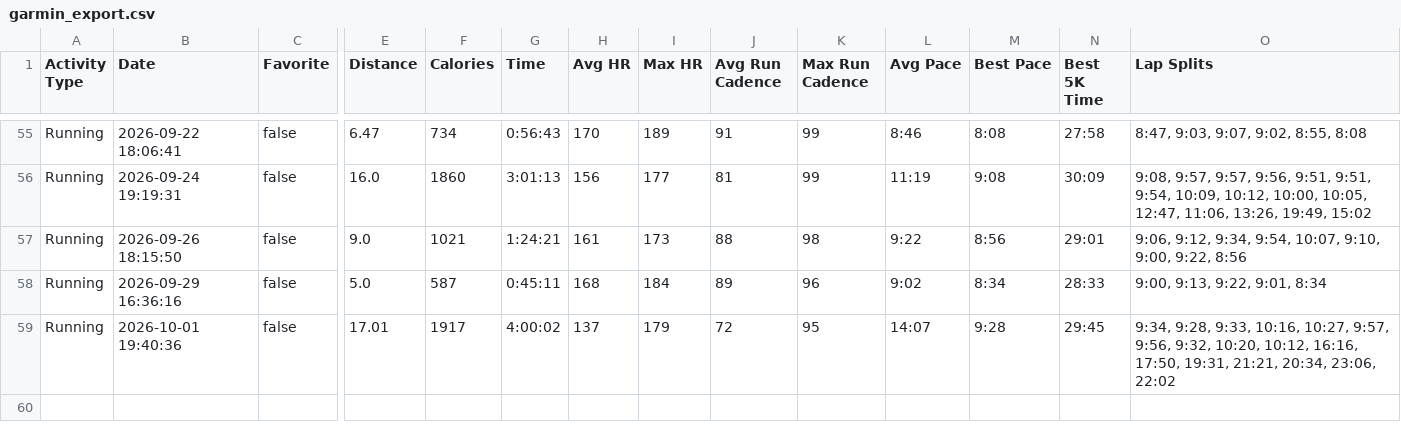
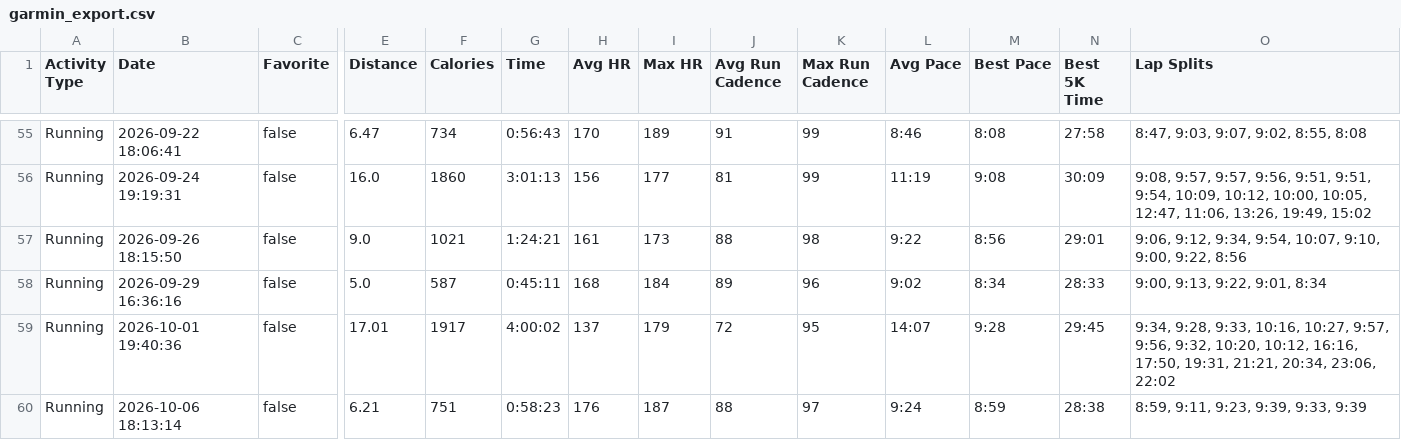
Before and after one commit to benpioske-del/garmin-export, a CSV file: garmin_export.csv, drawn as a sheet; only a part is shown, gaps mark what is left out; rows hold the shown columns only; the diff names each change by its address in the sheet, - before the commit and + after, or states it on an @@ line.

Commit message:
garmin export: 59 runs, latest 2026-10-06
also publishes 5 pipeline file(s):
  brief_bridge.py
  brief_consistency.py
  supervisor_publish.py
  tests/test_brief_bridge.py
  tests/test_brief_consistency.py

```diff
--- a/garmin_export.csv
+++ b/garmin_export.csv
+row 60: Running | 2026-10-06 18:13:14 | false | 6.21 | 751 | 0:58:23 | 176 | 187 | 88 | 97 | 9:24 | 8:59 | 28:38 | 8:59, 9:11, 9:23, 9:39, 9:33, 9:39
```
Also changed, not shown: 8 other files.
